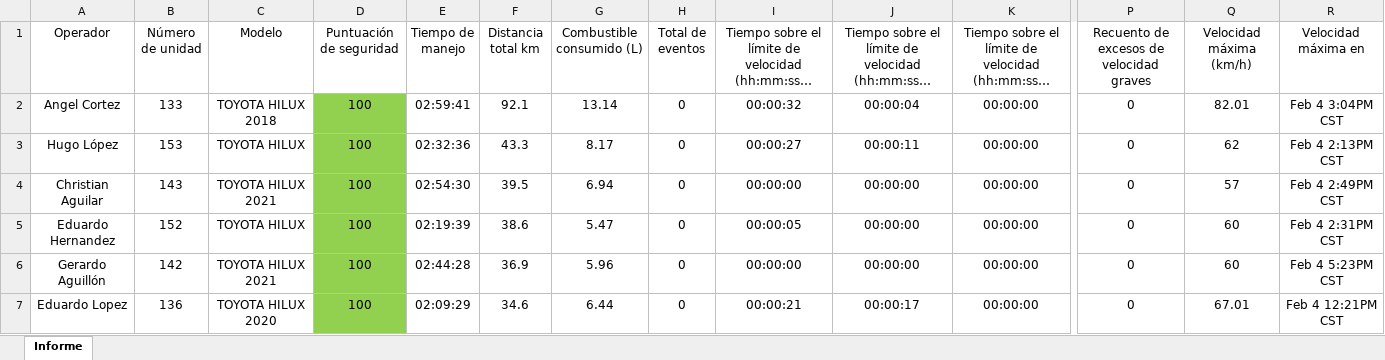
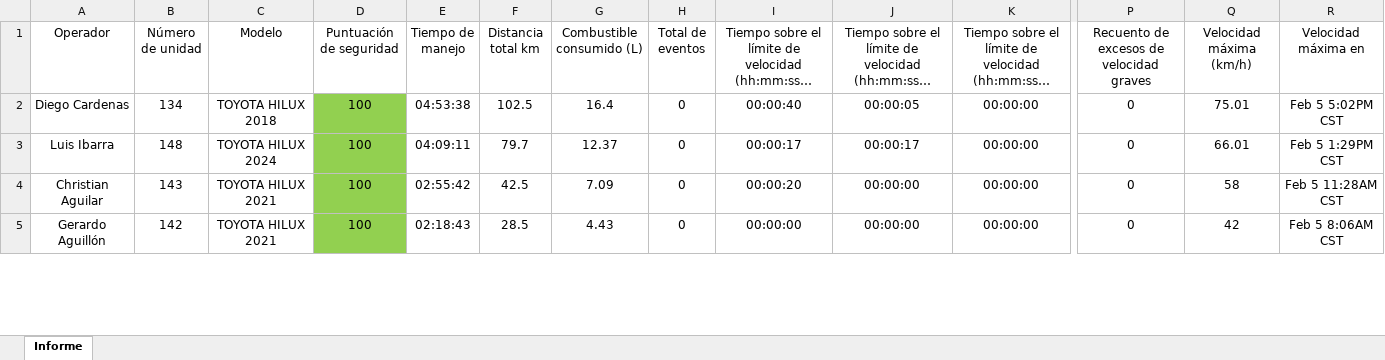
Before and after one commit to DesarrolloPFR/INTEGRACION_REPARTO, an Excel workbook: data/Informe_Diario_Unidades.xlsx, sheet Informe, drawn as a sheet; only a part is shown, gaps mark what is left out; long unchanged cells end in …; values as stored, in another font and other column widths than the file's, no borders; table styles not drawn; removed rows and columns are numbered as before the commit, all else as after; rows hold the shown columns only; the diff covers the shown part only; the diff names each change by its address in the sheet, - before the commit and + after, or states it on an @@ line.

Commit message:
Actualización de archivos en la carpeta data - 2025-02-06 09:17:23

```diff
--- a/data/Informe_Diario_Unidades.xlsx (sheet Informe)
+++ b/data/Informe_Diario_Unidades.xlsx (sheet Informe)
-A2 (Operador): Angel Cortez
+A2 (Operador): Diego Cardenas
-B2 (Número de unidad): 133
+B2 (Número de unidad): 134
-E2 (Tiempo de manejo): 02:59:41
+E2 (Tiempo de manejo): 04:53:38
-F2 (Distancia total km): 92.1
+F2 (Distancia total km): 102.5
-G2 (Combustible consumido (L)): 13.14
+G2 (Combustible consumido (L)): 16.4
-I2: 00:00:32
+I2: 00:00:40
-J2: 00:00:04
+J2: 00:00:05
-Q2 (Velocidad máxima (km/h)): 82.01
+Q2 (Velocidad máxima (km/h)): 75.01
-R2 (Velocidad máxima en): Feb 4 3:04PM CST
+R2 (Velocidad máxima en): Feb 5 5:02PM CST
-A3 (Operador): Hugo López
+A3 (Operador): Luis Ibarra
-B3 (Número de unidad): 153
+B3 (Número de unidad): 148
-C3 (Modelo): TOYOTA HILUX
+C3 (Modelo): TOYOTA HILUX 2024
-E3 (Tiempo de manejo): 02:32:36
+E3 (Tiempo de manejo): 04:09:11
-F3 (Distancia total km): 43.3
+F3 (Distancia total km): 79.7
-G3 (Combustible consumido (L)): 8.17
+G3 (Combustible consumido (L)): 12.37
-I3: 00:00:27
+I3: 00:00:17
-J3: 00:00:11
+J3: 00:00:17
-Q3 (Velocidad máxima (km/h)): 62
+Q3 (Velocidad máxima (km/h)): 66.01
-R3 (Velocidad máxima en): Feb 4 2:13PM CST
+R3 (Velocidad máxima en): Feb 5 1:29PM CST
-E4 (Tiempo de manejo): 02:54:30
+E4 (Tiempo de manejo): 02:55:42
-F4 (Distancia total km): 39.5
+F4 (Distancia total km): 42.5
-G4 (Combustible consumido (L)): 6.94
+G4 (Combustible consumido (L)): 7.09
-I4: 00:00:00
+I4: 00:00:20
-Q4 (Velocidad máxima (km/h)): 57
+Q4 (Velocidad máxima (km/h)): 58
-R4 (Velocidad máxima en): Feb 4 2:49PM CST
+R4 (Velocidad máxima en): Feb 5 11:28AM CST
-row 5: Eduardo Hernandez | 152 | TOYOTA HILUX | 100 | 02:19:39 | 38.6 | 5.47 | 0 | 00:00:05 | 00:00:00 | 00:00:00 | 0 | 60 | Feb 4 2:31PM CST
-E5 (Tiempo de manejo): 02:44:28
+E5 (Tiempo de manejo): 02:18:43
-F5 (Distancia total km): 36.9
+F5 (Distancia total km): 28.5
-G5 (Combustible consumido (L)): 5.96
+G5 (Combustible consumido (L)): 4.43
-Q5 (Velocidad máxima (km/h)): 60
+Q5 (Velocidad máxima (km/h)): 42
-R5 (Velocidad máxima en): Feb 4 5:23PM CST
+R5 (Velocidad máxima en): Feb 5 8:06AM CST
-row 7: Eduardo Lopez | 136 | TOYOTA HILUX 2020 | 100 | 02:09:29 | 34.6 | 6.44 | 0 | 00:00:21 | 00:00:17 | 00:00:00 | 0 | 67.01 | Feb 4 12:21PM CST
```
Also changed, not shown: 8 added rows, 6 removed rows, 172 edited cells and cell formats elsewhere in this sheet.
